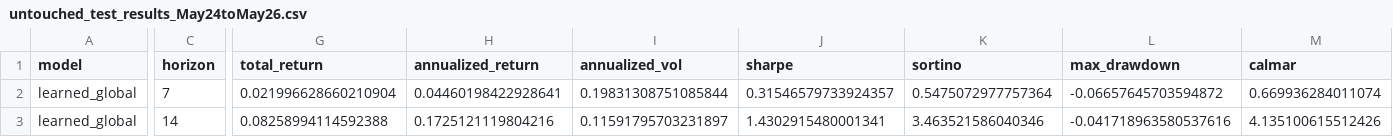
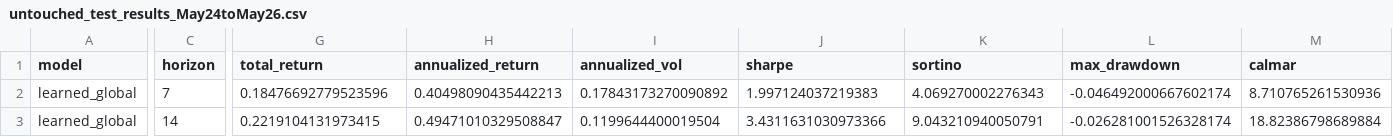
Before and after one commit to asad-h/crypto-factor-app, a CSV file: output/factor_evaluation/untouched_test_results_May24toMay26.csv, drawn as a sheet; only a part is shown, gaps mark what is left out; the diff covers the shown part only; the diff names each change by its address in the sheet, - before the commit and + after, or states it on an @@ line.

```diff
--- a/output/factor_evaluation/untouched_test_results_May24toMay26.csv
+++ b/output/factor_evaluation/untouched_test_results_May24toMay26.csv
-G2 (total_return): 0.021996628660210904
+G2 (total_return): 0.18476692779523596
-H2 (annualized_return): 0.04460198422928641
+H2 (annualized_return): 0.40498090435442213
-I2 (annualized_vol): 0.19831308751085844
+I2 (annualized_vol): 0.17843173270090892
-J2 (sharpe): 0.31546579733924357
+J2 (sharpe): 1.997124037219383
-K2 (sortino): 0.5475072977757364
+K2 (sortino): 4.069270002276343
-L2 (max_drawdown): -0.06657645703594872
+L2 (max_drawdown): -0.046492000667602174
-M2 (calmar): 0.669936284011074
+M2 (calmar): 8.710765261530936
-G3 (total_return): 0.08258994114592388
+G3 (total_return): 0.2219104131973415
-H3 (annualized_return): 0.1725121119804216
+H3 (annualized_return): 0.49471010329508847
-I3 (annualized_vol): 0.11591795703231897
+I3 (annualized_vol): 0.1199644400019504
-J3 (sharpe): 1.4302915480001341
+J3 (sharpe): 3.4311631030973366
-K3 (sortino): 3.463521586040346
+K3 (sortino): 9.043210940050791
-L3 (max_drawdown): -0.041718963580537616
+L3 (max_drawdown): -0.026281001526328174
-M3 (calmar): 4.135100615512426
+M3 (calmar): 18.82386798689884
```
Also changed, not shown: 38 edited cells elsewhere in this file, output/factor_evaluation/constituents_May24toMay26.csv, output/factor_evaluation/ls_basket_monthly_May24toMay26.csv, 15 other files.
